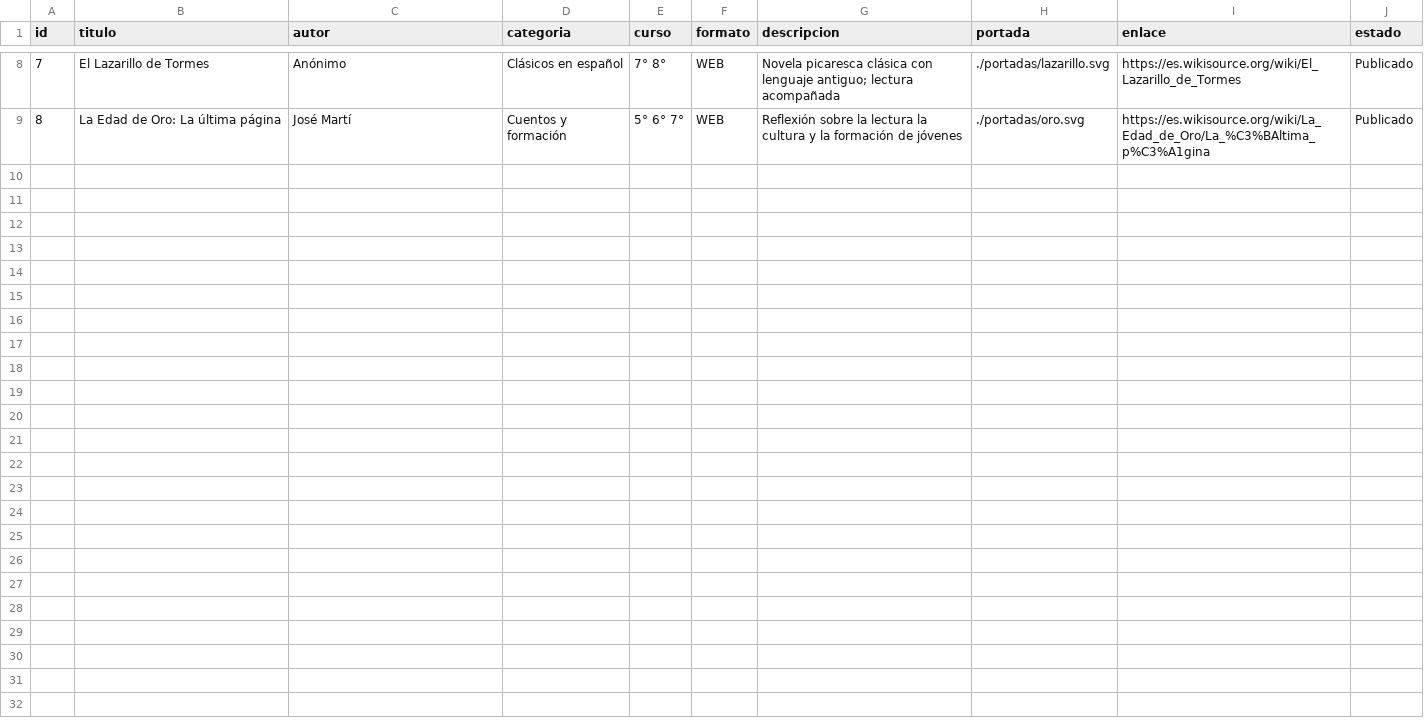
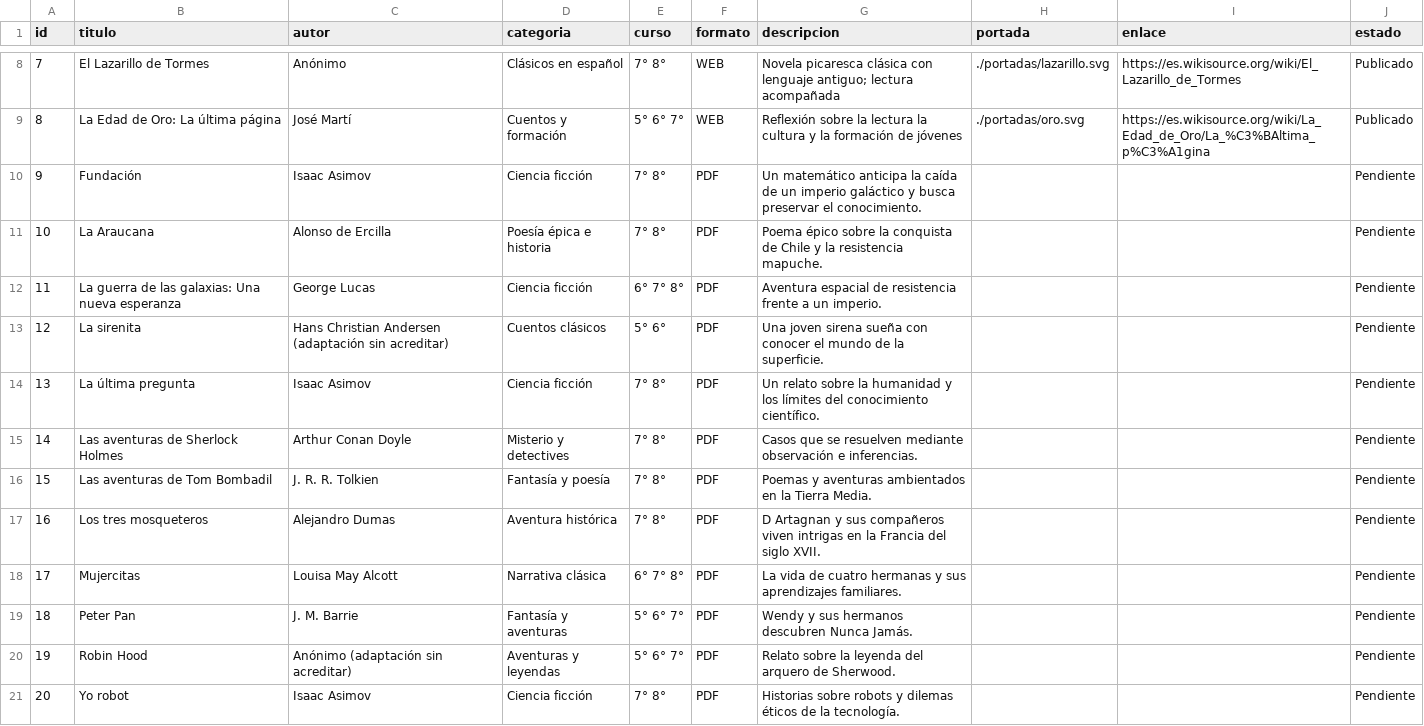
Before and after one commit to bibliotecariberadenuble/biblionuble, a CSV file: catalogo.csv, drawn as a sheet; only a part is shown, gaps mark what is left out; the diff names each change by its address in the sheet, - before the commit and + after, or states it on an @@ line.

Commit message:
Registrar 12 libros recibidos en PRONTO sujetos a verificación de derechos y edición

```diff
--- a/catalogo.csv
+++ b/catalogo.csv
+row 10: 9 | Fundación | Isaac Asimov | Ciencia ficción | 7° 8° | PDF | Un matemático anticipa la caída de un imperio galáctico y busca preservar el conocimiento. |  |  | Pendiente
+row 11: 10 | La Araucana | Alonso de Ercilla | Poesía épica e historia | 7° 8° | PDF | Poema épico sobre la conquista de Chile y la resistencia mapuche. |  |  | Pendiente
+row 12: 11 | La guerra de las galaxias: Una nueva esperanza | George Lucas | Ciencia ficción | 6° 7° 8° | PDF | Aventura espacial de resistencia frente a un imperio. |  |  | Pendiente
+row 13: 12 | La sirenita | Hans Christian Andersen (adaptación sin acreditar) | Cuentos clásicos | 5° 6° | PDF | Una joven sirena sueña con conocer el mundo de la superficie. |  |  | Pendiente
+row 14: 13 | La última pregunta | Isaac Asimov | Ciencia ficción | 7° 8° | PDF | Un relato sobre la humanidad y los límites del conocimiento científico. |  |  | Pendiente
+row 15: 14 | Las aventuras de Sherlock Holmes | Arthur Conan Doyle | Misterio y detectives | 7° 8° | PDF | Casos que se resuelven mediante observación e inferencias. |  |  | Pendiente
+row 16: 15 | Las aventuras de Tom Bombadil | J. R. R. Tolkien | Fantasía y poesía | 7° 8° | PDF | Poemas y aventuras ambientados en la Tierra Media. |  |  | Pendiente
+row 17: 16 | Los tres mosqueteros | Alejandro Dumas | Aventura histórica | 7° 8° | PDF | D Artagnan y sus compañeros viven intrigas en la Francia del siglo XVII. |  |  | Pendiente
+row 18: 17 | Mujercitas | Louisa May Alcott | Narrativa clásica | 6° 7° 8° | PDF | La vida de cuatro hermanas y sus aprendizajes familiares. |  |  | Pendiente
+row 19: 18 | Peter Pan | J. M. Barrie | Fantasía y aventuras | 5° 6° 7° | PDF | Wendy y sus hermanos descubren Nunca Jamás. |  |  | Pendiente
+row 20: 19 | Robin Hood | Anónimo (adaptación sin acreditar) | Aventuras y leyendas | 5° 6° 7° | PDF | Relato sobre la leyenda del arquero de Sherwood. |  |  | Pendiente
+row 21: 20 | Yo robot | Isaac Asimov | Ciencia ficción | 7° 8° | PDF | Historias sobre robots y dilemas éticos de la tecnología. |  |  | Pendiente
```
